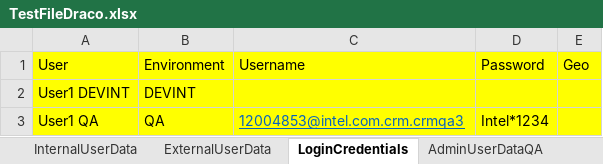
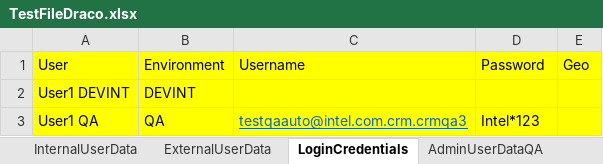
Before and after one commit to NAnushaD/AccessandEntitlementsAutomation, an Excel workbook: resources/TestFiles/TestFileDraco.xlsx, sheet LoginCredentials, drawn as a sheet; values as stored, in another font and other column widths than the file's, no borders; the diff names each change by its address in the sheet, - before the commit and + after, or states it on an @@ line.

```diff
--- a/resources/TestFiles/TestFileDraco.xlsx (sheet LoginCredentials)
+++ b/resources/TestFiles/TestFileDraco.xlsx (sheet LoginCredentials)
-C3: 12004853@intel.com.crm.crmqa3
+C3: testqaauto@intel.com.crm.crmqa3
-D3: Intel*1234
+D3: Intel*123
```
Also changed, not shown: sheet AdminUserDataQA, 8 other files.
